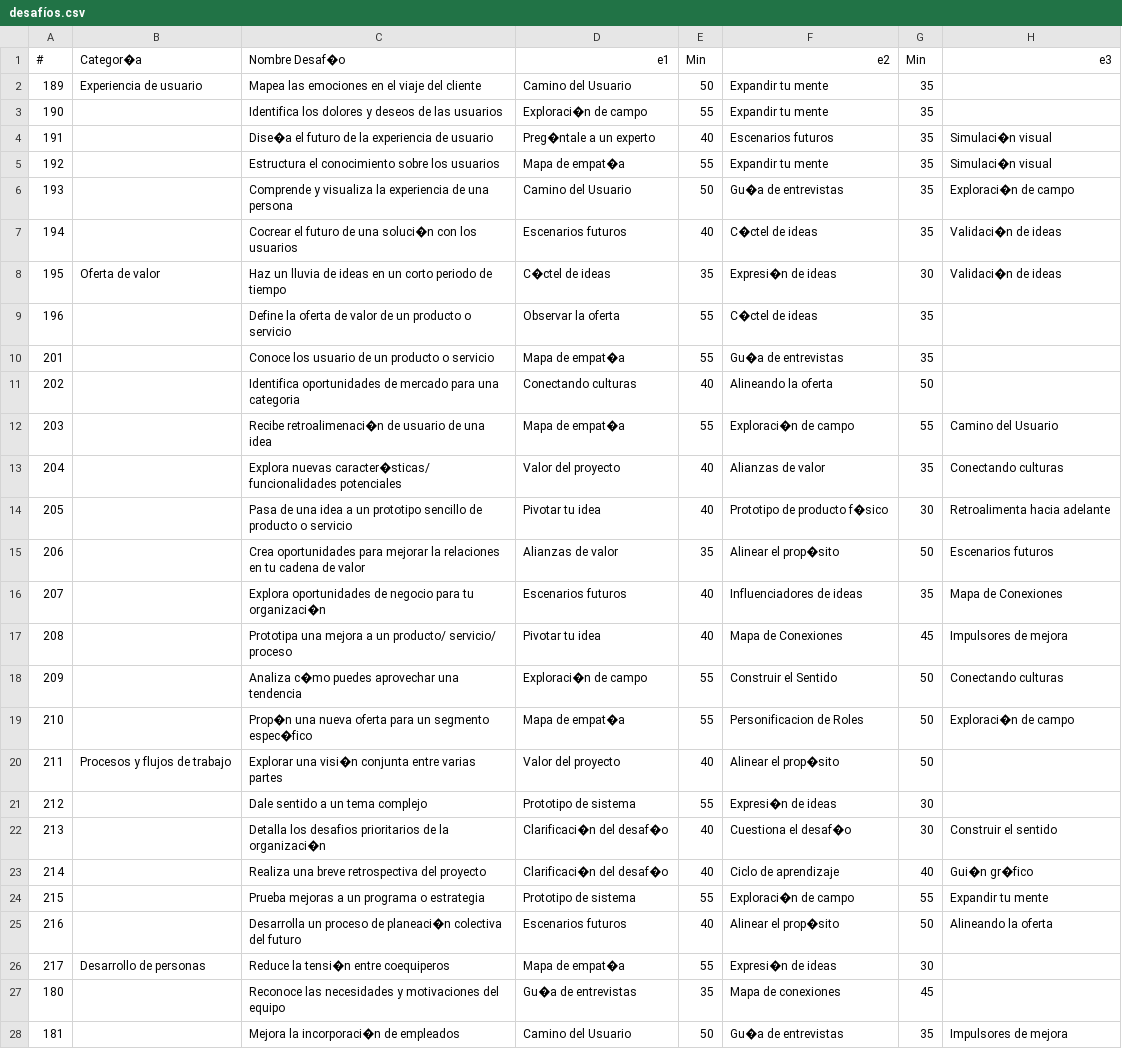
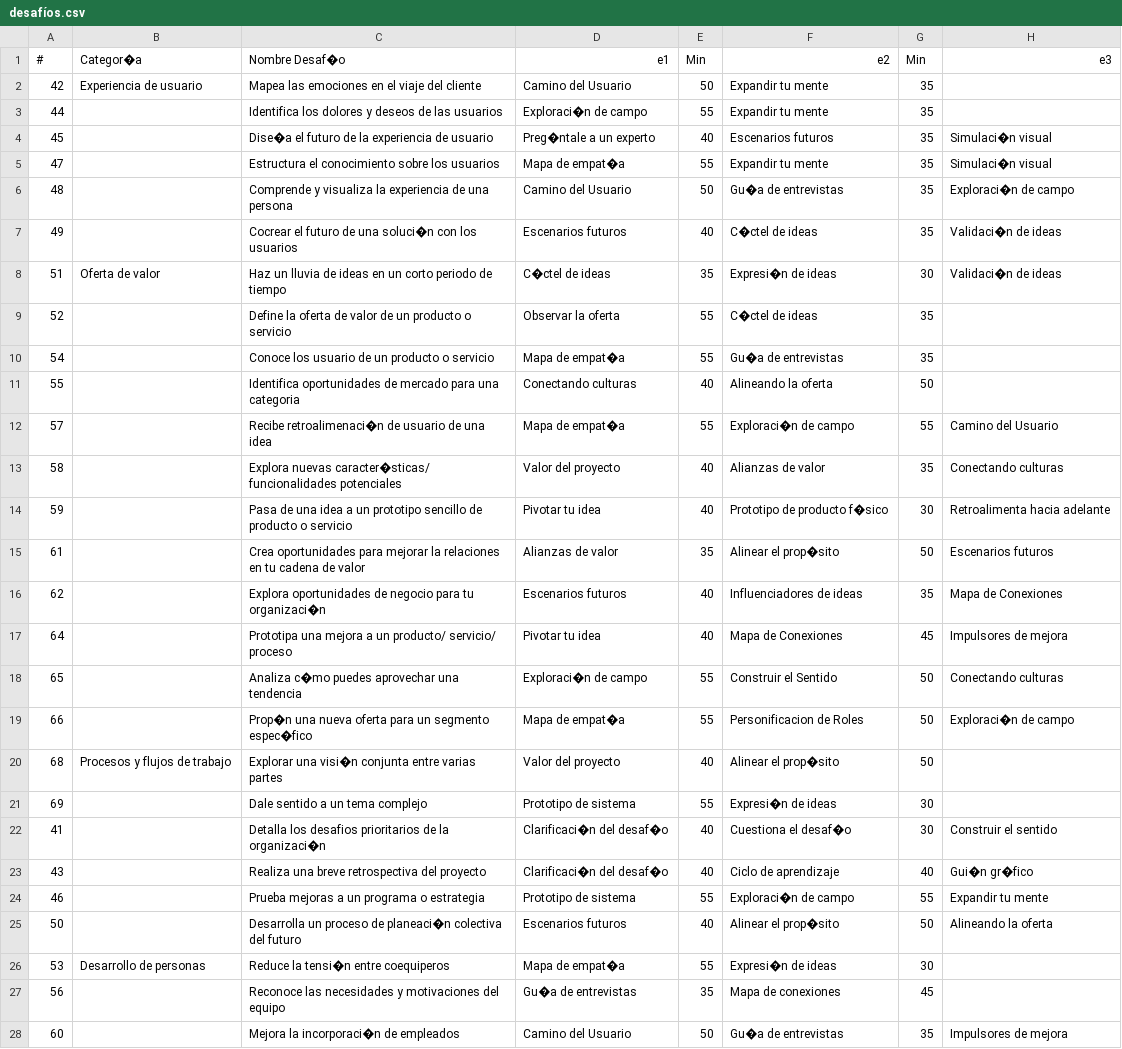
Before and after one commit to boldinn/boldinn-recommendations, a CSV file: algoritmos/desafíos.csv, drawn as a sheet; only a part is shown; the diff covers the shown part only; the diff names each change by its address in the sheet, - before the commit and + after, or states it on an @@ line.

```diff
--- a/algoritmos/desafíos.csv
+++ b/algoritmos/desafíos.csv
-A2 (#): 189
+A2 (#): 42
-A3 (#): 190
+A3 (#): 44
-A4 (#): 191
+A4 (#): 45
-A5 (#): 192
+A5 (#): 47
-A6 (#): 193
+A6 (#): 48
-A7 (#): 194
+A7 (#): 49
-A8 (#): 195
+A8 (#): 51
-A9 (#): 196
+A9 (#): 52
-A10 (#): 201
+A10 (#): 54
-A11 (#): 202
+A11 (#): 55
-A12 (#): 203
+A12 (#): 57
-A13 (#): 204
+A13 (#): 58
-A14 (#): 205
+A14 (#): 59
-A15 (#): 206
+A15 (#): 61
-A16 (#): 207
+A16 (#): 62
-A17 (#): 208
+A17 (#): 64
-A18 (#): 209
+A18 (#): 65
-A19 (#): 210
+A19 (#): 66
-A20 (#): 211
+A20 (#): 68
-A21 (#): 212
+A21 (#): 69
-A22 (#): 213
+A22 (#): 41
-A23 (#): 214
+A23 (#): 43
-A24 (#): 215
+A24 (#): 46
-A25 (#): 216
+A25 (#): 50
-A26 (#): 217
+A26 (#): 53
-A27 (#): 180
+A27 (#): 56
-A28 (#): 181
+A28 (#): 60
```
Also changed, not shown: 15 edited cells elsewhere in this file.
